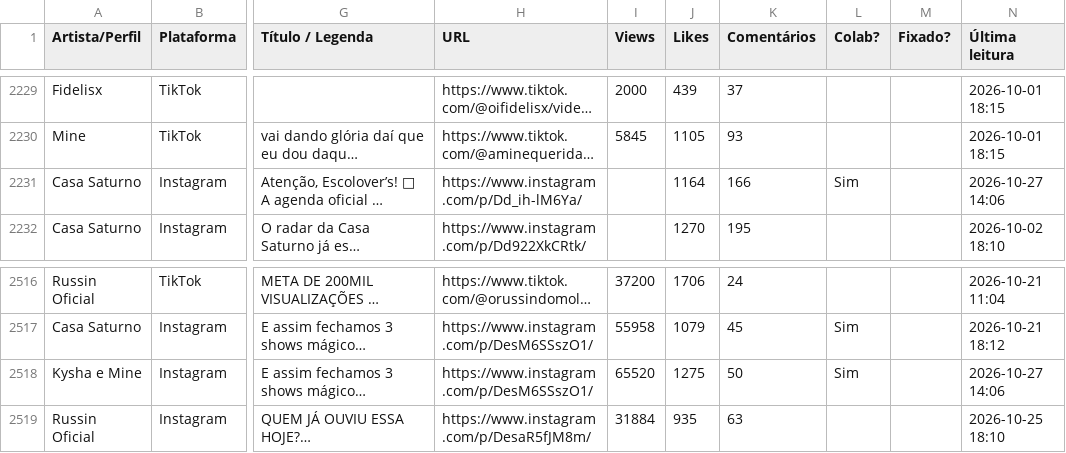
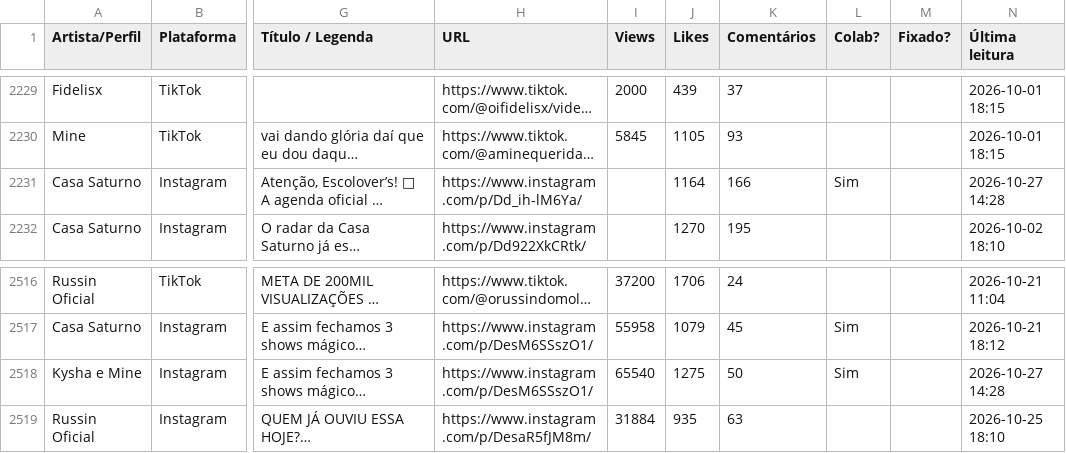
Before and after one commit to casa-saturno/monitor, a CSV file: pipeline/base/posts.csv, drawn as a sheet; only a part is shown, gaps mark what is left out; long unchanged cells end in …; the diff covers the shown part only; the diff names each change by its address in the sheet, - before the commit and + after, or states it on an @@ line.

Commit message:
Kaka: primeira medição de @oiikaka___ (173.529 seguidores, 722 posts) — 2026-10-27 14:28

```diff
--- a/pipeline/base/posts.csv
+++ b/pipeline/base/posts.csv
-N2231 (Última leitura): 2026-10-27 14:06
+N2231 (Última leitura): 2026-10-27 14:28
-I2518 (Views): 65520
+I2518 (Views): 65540
-N2518 (Última leitura): 2026-10-27 14:06
+N2518 (Última leitura): 2026-10-27 14:28
```
Also changed, not shown: 116 edited cells elsewhere in this file, pipeline/base/contadores.csv, 2 other files.
